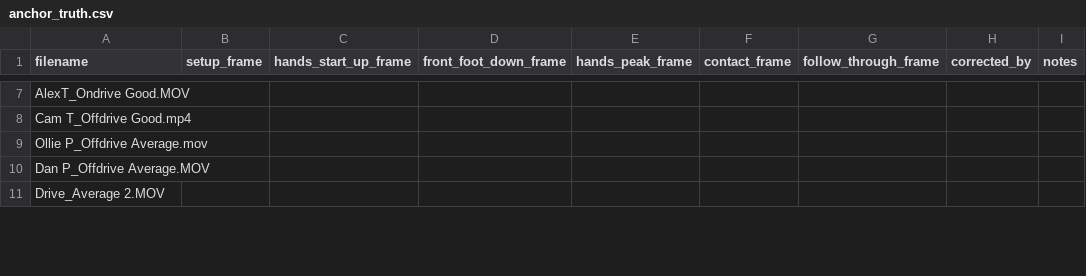
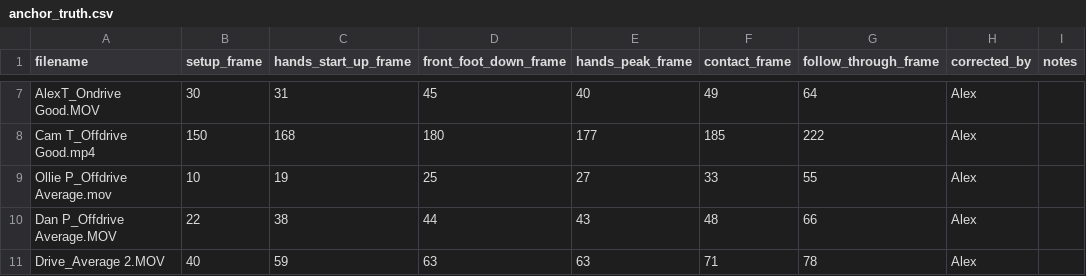
Before and after one commit to AlexTredge8/batting-backend, a CSV file: anchor_truth.csv, drawn as a sheet; only a part is shown, gaps mark what is left out; the diff covers the shown part only; the diff names each change by its address in the sheet, - before the commit and + after, or states it on an @@ line.

Commit message:
Deploy: detection improvements + rule recalibration
- Audio contact detection (MAE 2.00, was 29.65)
- Hands_peak v3 adaptive window (tier-appropriate)
- Follow_through v2 (post-contact peak detection)
- MediaPipe static_image_mode=True (deterministic)
- S4 sign fix (forward rotation penalty)
- F4 threshold raised (5f minimum, was 3f)
- T2 threshold raised (0.038 minimum, was lower)
- A1, A3, F6 suspended (camera-angle artifacts)
- Setup v4 active

```diff
--- a/anchor_truth.csv
+++ b/anchor_truth.csv
-B7 (setup_frame): (empty)
+B7 (setup_frame): 30
-C7 (hands_start_up_frame): (empty)
+C7 (hands_start_up_frame): 31
-D7 (front_foot_down_frame): (empty)
+D7 (front_foot_down_frame): 45
-E7 (hands_peak_frame): (empty)
+E7 (hands_peak_frame): 40
-F7 (contact_frame): (empty)
+F7 (contact_frame): 49
-G7 (follow_through_frame): (empty)
+G7 (follow_through_frame): 64
-H7:H11 (corrected_by): (empty)
+H7:H11 (corrected_by): Alex
-B8 (setup_frame): (empty)
+B8 (setup_frame): 150
-C8 (hands_start_up_frame): (empty)
+C8 (hands_start_up_frame): 168
-D8 (front_foot_down_frame): (empty)
+D8 (front_foot_down_frame): 180
-E8 (hands_peak_frame): (empty)
+E8 (hands_peak_frame): 177
-F8 (contact_frame): (empty)
+F8 (contact_frame): 185
-G8 (follow_through_frame): (empty)
+G8 (follow_through_frame): 222
-B9 (setup_frame): (empty)
+B9 (setup_frame): 10
-C9 (hands_start_up_frame): (empty)
+C9 (hands_start_up_frame): 19
-D9 (front_foot_down_frame): (empty)
+D9 (front_foot_down_frame): 25
-E9 (hands_peak_frame): (empty)
+E9 (hands_peak_frame): 27
-F9 (contact_frame): (empty)
+F9 (contact_frame): 33
-G9 (follow_through_frame): (empty)
+G9 (follow_through_frame): 55
-B10 (setup_frame): (empty)
+B10 (setup_frame): 22
-C10 (hands_start_up_frame): (empty)
+C10 (hands_start_up_frame): 38
-D10 (front_foot_down_frame): (empty)
+D10 (front_foot_down_frame): 44
-E10 (hands_peak_frame): (empty)
+E10 (hands_peak_frame): 43
-F10 (contact_frame): (empty)
+F10 (contact_frame): 48
-G10 (follow_through_frame): (empty)
+G10 (follow_through_frame): 66
-B11 (setup_frame): (empty)
+B11 (setup_frame): 40
-C11 (hands_start_up_frame): (empty)
+C11 (hands_start_up_frame): 59
-D11 (front_foot_down_frame): (empty)
+D11 (front_foot_down_frame): 63
-E11 (hands_peak_frame): (empty)
+E11 (hands_peak_frame): 63
-F11 (contact_frame): (empty)
+F11 (contact_frame): 71
-G11 (follow_through_frame): (empty)
+G11 (follow_through_frame): 78
```
Also changed, not shown: 84 edited cells elsewhere in this file, 43 other files.
